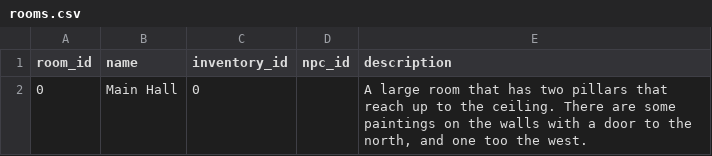
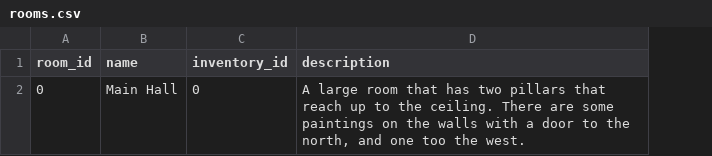
Before and after one commit to KarthikeyanCOTM/Purple-Possums2, a CSV file: src/databasefiles/rooms.csv, drawn as a sheet; the diff names each change by its address in the sheet, - before the commit and + after, or states it on an @@ line.

Commit message:
InitialData class finished

```diff
--- a/src/databasefiles/rooms.csv
+++ b/src/databasefiles/rooms.csv
-column D (npc_id), empty
```
Also changed, not shown: 6 other files.
